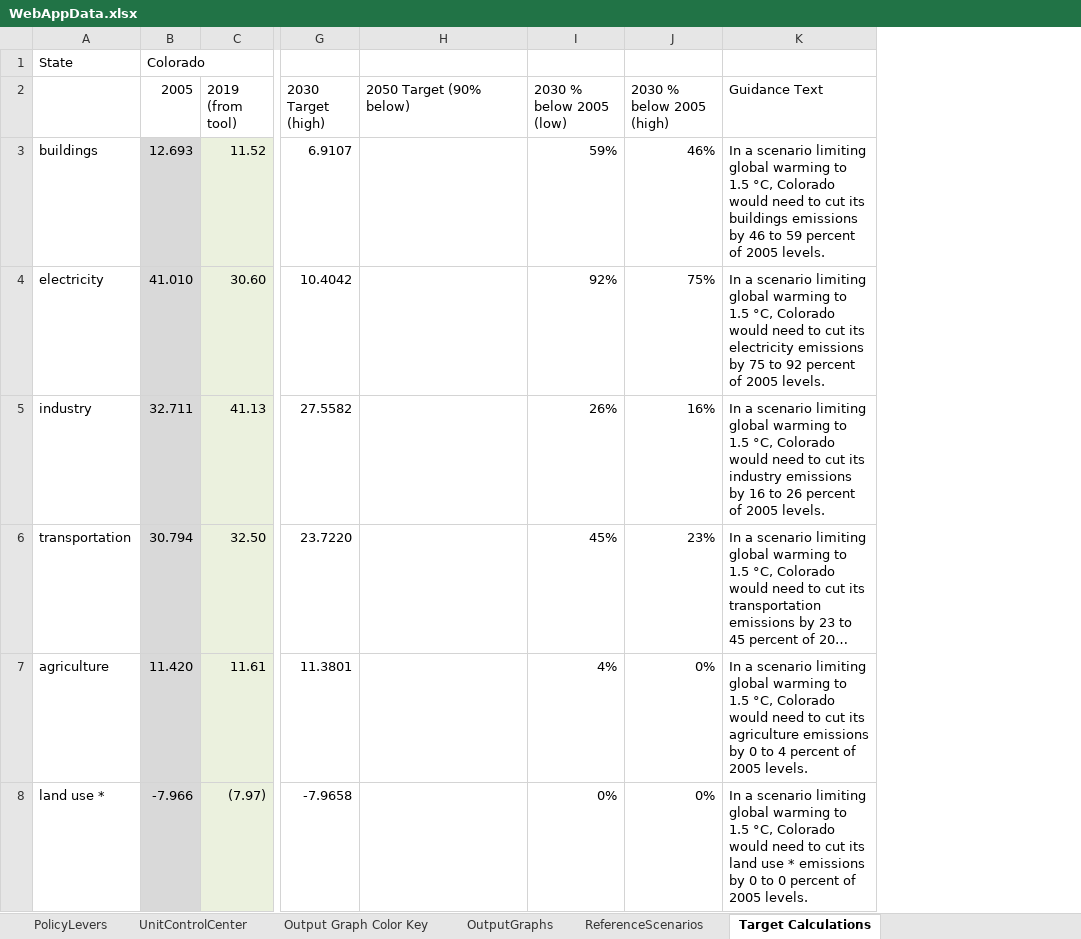
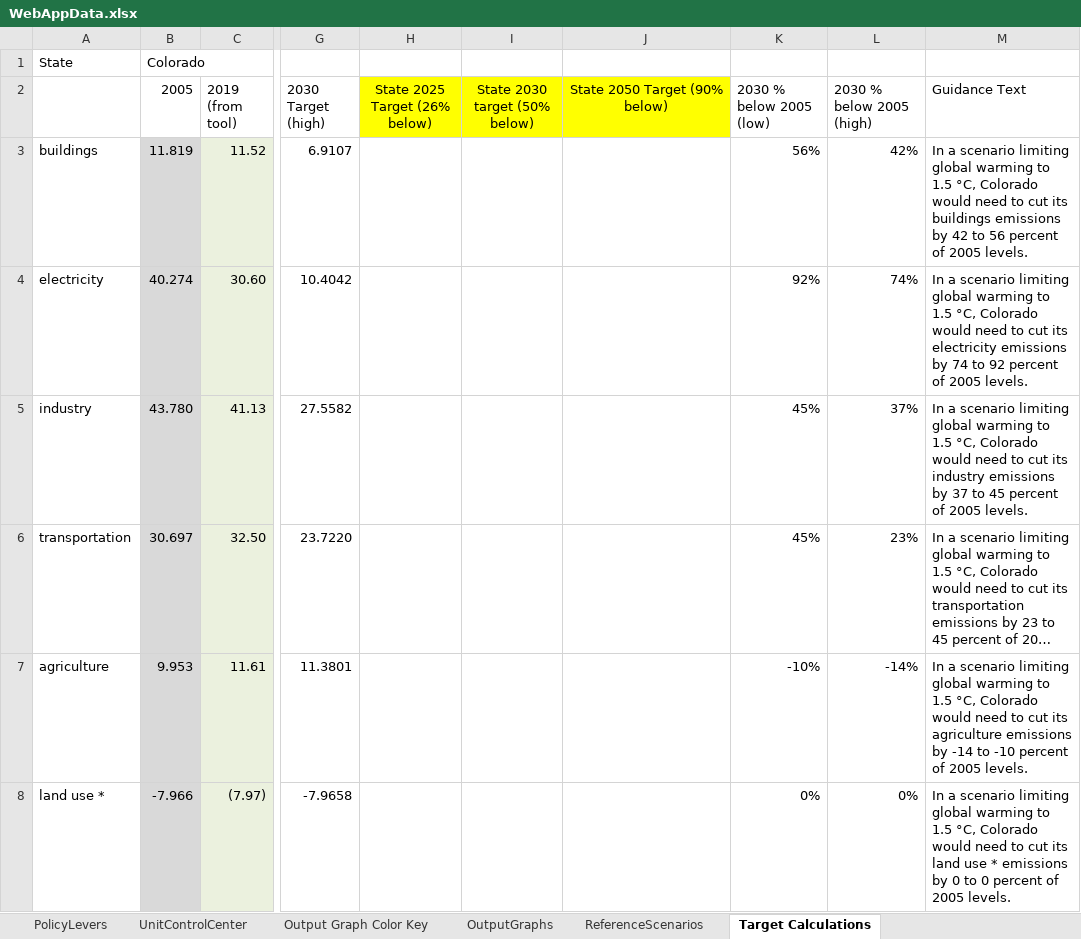
Before and after one commit to EnergyInnovation/eps-colorado, an Excel workbook: WebAppData.xlsx, sheet Target Calculations, drawn as a sheet; only a part is shown, gaps mark what is left out; long unchanged cells end in …; values as stored, in another font and other column widths than the file's, no borders; charts and pictures not drawn; addresses are those after the commit; the diff covers the shown part only; the diff names each change by its address in the sheet, - before the commit and + after, or states it on an @@ line.

```diff
--- a/WebAppData.xlsx (sheet Target Calculations)
+++ b/WebAppData.xlsx (sheet Target Calculations)
+column H (State 2025 Target (26% below)), empty
+column I (State 2030 target (50% below)), empty
-J2: 2050 Target (90% below)
+J2: State 2050 Target (90% below)
@@ J2 fill: none → #FFFF00, alignment: left → center @@
-B3 (2005): 12.693
+B3 (2005): 11.819
-K3 (2030 % below 2005 (low)): 59%
+K3 (2030 % below 2005 (low)): 56%
-L3 (2030 % below 2005 (high)): 46%
+L3 (2030 % below 2005 (high)): 42%
-M3 (Guidance Text): …emissions by 46 to 59 percent of…
+M3 (Guidance Text): …emissions by 42 to 56 percent of…
-B4 (2005): 41.010
+B4 (2005): 40.274
-L4 (2030 % below 2005 (high)): 75%
+L4 (2030 % below 2005 (high)): 74%
-M4 (Guidance Text): …emissions by 75 to 92…
+M4 (Guidance Text): …emissions by 74 to 92…
-B5 (2005): 32.711
+B5 (2005): 43.780
-K5 (2030 % below 2005 (low)): 26%
+K5 (2030 % below 2005 (low)): 45%
-L5 (2030 % below 2005 (high)): 16%
+L5 (2030 % below 2005 (high)): 37%
-M5 (Guidance Text): …emissions by 16 to 26 percent of…
+M5 (Guidance Text): …emissions by 37 to 45 percent of…
-B6 (2005): 30.794
+B6 (2005): 30.697
-B7 (2005): 11.420
+B7 (2005): 9.953
-K7 (2030 % below 2005 (low)): 4%
+K7 (2030 % below 2005 (low)): -10%
-L7 (2030 % below 2005 (high)): 0%
+L7 (2030 % below 2005 (high)): -14%
-M7 (Guidance Text): …emissions by 0 to 4 percent of…
+M7 (Guidance Text): …emissions by -14 to -10 percent of…
```
Also changed, not shown: 20 edited cells elsewhere in this sheet, sheet OutputGraphs, sheet ReferenceScenarios, formulas that keep their value, charts or pictures, 2 other files.
